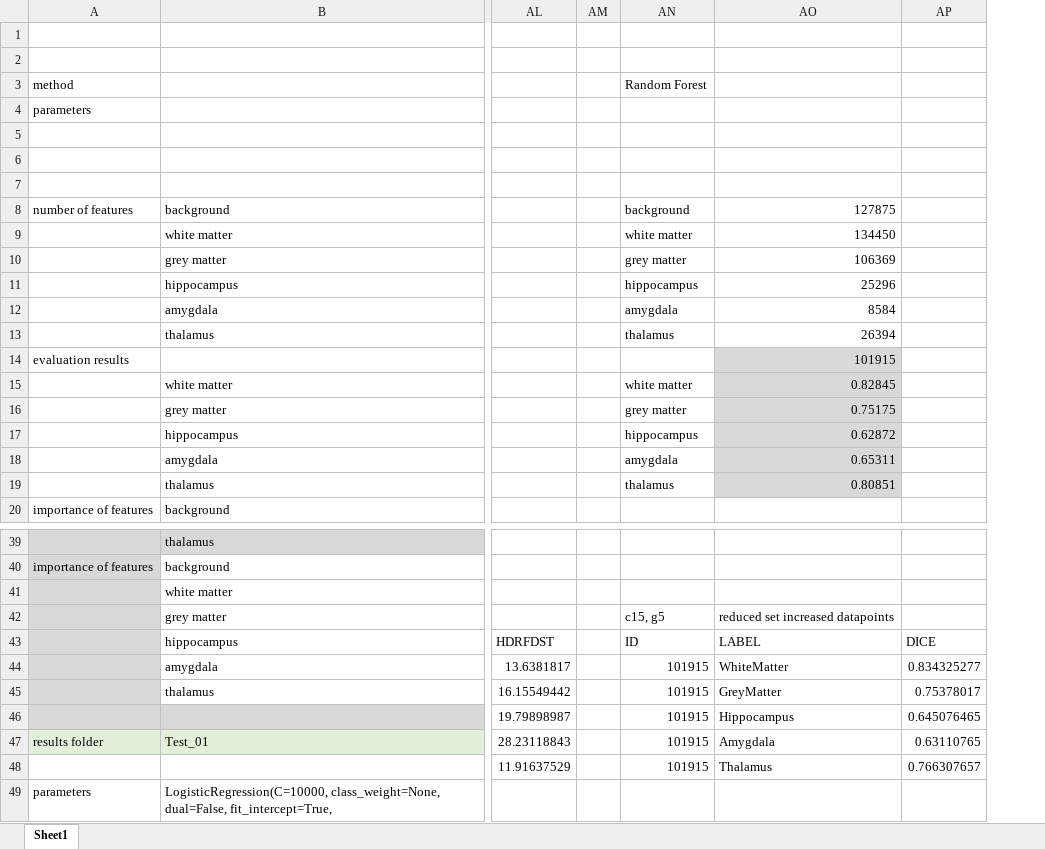
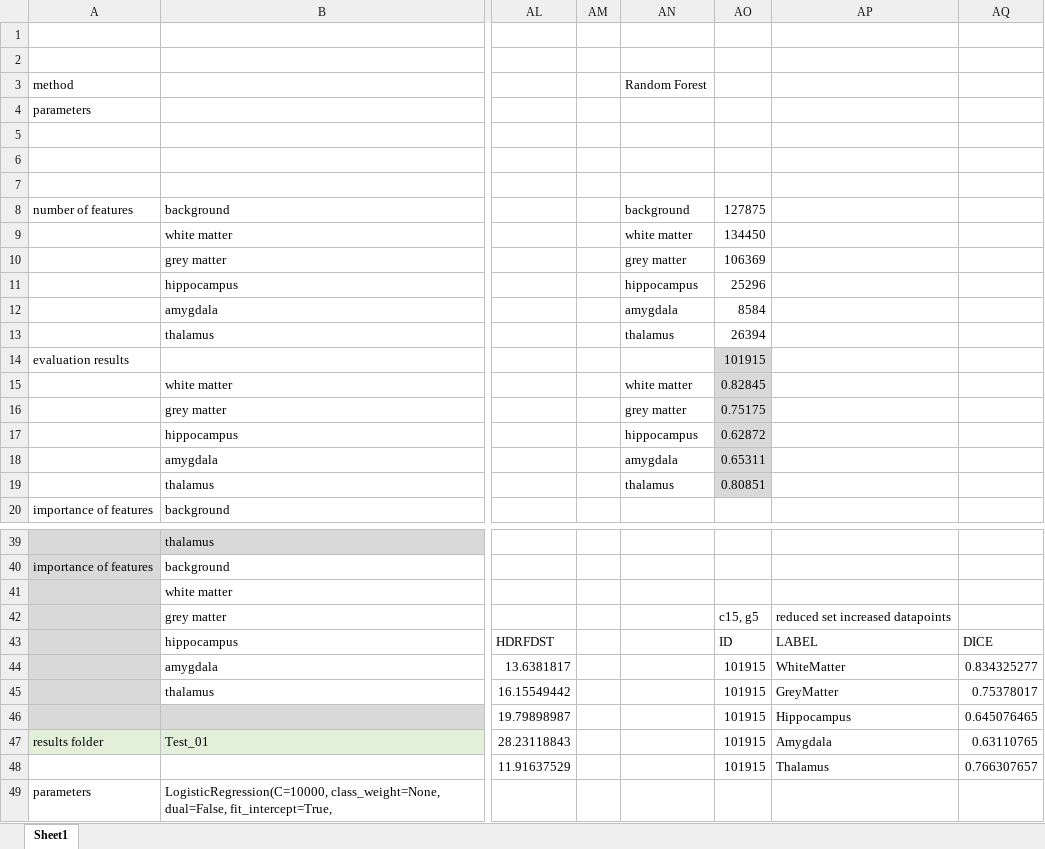
Before and after one commit to mhayoz/MIALab, an Excel workbook: results.xlsx, sheet Sheet1, drawn as a sheet; only a part is shown, gaps mark what is left out; values as stored, in another font and other column widths than the file's, no borders; addresses are those after the commit; the diff names each change by its address in the sheet, - before the commit and + after, or states it on an @@ line.

Commit message:
new results

```diff
--- a/results.xlsx (sheet Sheet1)
+++ b/results.xlsx (sheet Sheet1)
+column AO, rows 8-19: 127875 | 134450 | 106369 | 25296 | 8584 | 26394 | 101915 | 0.82845 | 0.75175 | 0.62872 | 0.65311 | 0.80851; rows 42-48: c15, g5 | ID | 101915 | 101915 | 101915 | 101915 | 101915
-AP8: 127875
+AP8: (empty)
-AP9: 134450
+AP9: (empty)
-AP10: 106369
+AP10: (empty)
-AP11: 25296
+AP11: (empty)
-AP12: 8584
+AP12: (empty)
-AP13: 26394
+AP13: (empty)
-AP14: 101915
+AP14: (empty)
-AP14:AP19 fill: #D9D9D9
+AP14:AP19 fill: none
-AP15: 0.82845
+AP15: (empty)
-AP16: 0.75175
+AP16: (empty)
-AP17: 0.62872
+AP17: (empty)
-AP18: 0.65311
+AP18: (empty)
-AP19: 0.80851
+AP19: (empty)
-AN42: c15, g5
+AN42: (empty)
-AN43: ID
+AN43: (empty)
-AN44:AN48: 101915
+AN44:AN48: (empty)
```
